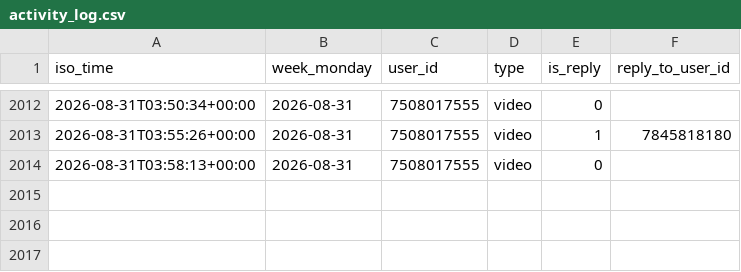
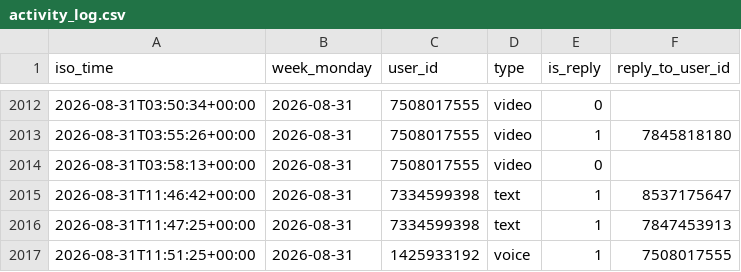
Before and after one commit to Mehinewe/weekly-topic-telegram, a CSV file: activity_log.csv, drawn as a sheet; only a part is shown, gaps mark what is left out.

```diff
--- a/activity_log.csv
+++ b/activity_log.csv
@@ -2014 +2014,4 @@ iso_time,week_monday,user_id,type,is_reply,reply_to_user_id
 2026-08-31T03:58:13+00:00,2026-08-31,7508017555,video,0,
+2026-08-31T11:46:42+00:00,2026-08-31,7334599398,text,1,8537175647
+2026-08-31T11:47:25+00:00,2026-08-31,7334599398,text,1,7847453913
+2026-08-31T11:51:25+00:00,2026-08-31,1425933192,voice,1,7508017555
```
Also changed, not shown: 1 other file.
